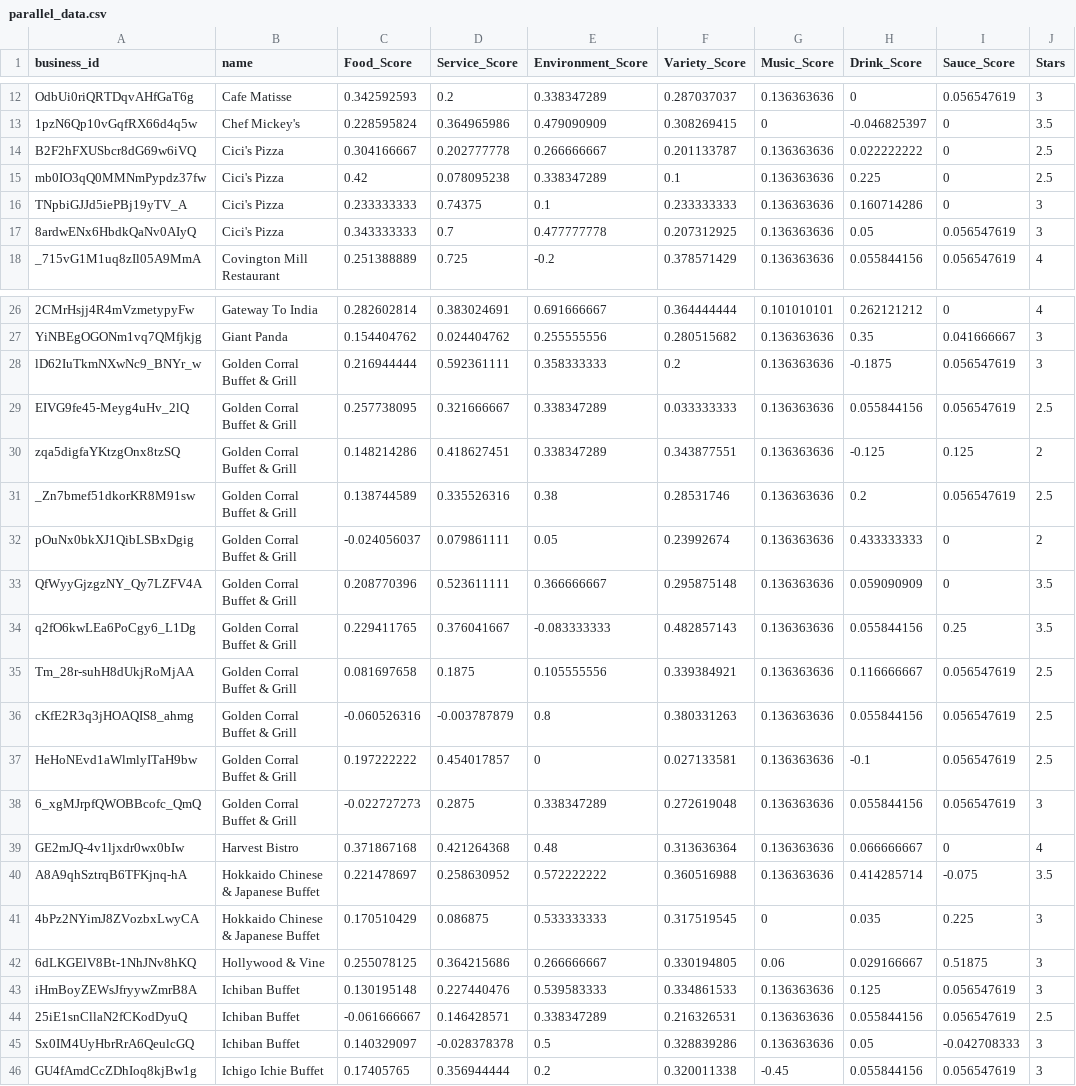
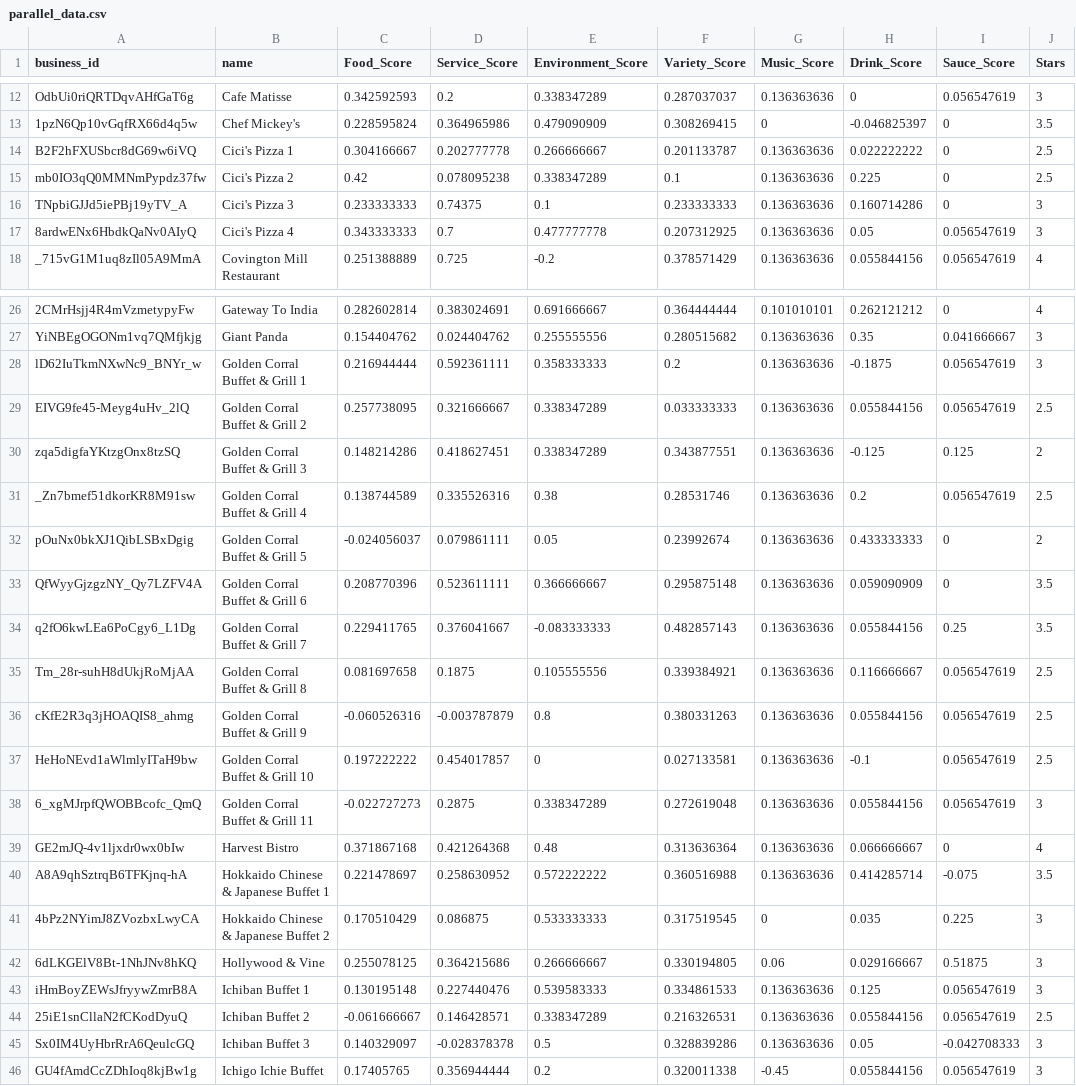
Before and after one commit to duckmoll/data_host, a CSV file: parallel_data.csv, drawn as a sheet; only a part is shown, gaps mark what is left out; the diff covers the shown part only; the diff names each change by its address in the sheet, - before the commit and + after, or states it on an @@ line.

Commit message:
name

```diff
--- a/parallel_data.csv
+++ b/parallel_data.csv
-B14 (name): Cici's Pizza
+B14 (name): Cici's Pizza 1
-B15 (name): Cici's Pizza
+B15 (name): Cici's Pizza 2
-B16 (name): Cici's Pizza
+B16 (name): Cici's Pizza 3
-B17 (name): Cici's Pizza
+B17 (name): Cici's Pizza 4
-B28 (name): Golden Corral Buffet & Grill
+B28 (name): Golden Corral Buffet & Grill 1
-B29 (name): Golden Corral Buffet & Grill
+B29 (name): Golden Corral Buffet & Grill 2
-B30 (name): Golden Corral Buffet & Grill
+B30 (name): Golden Corral Buffet & Grill 3
-B31 (name): Golden Corral Buffet & Grill
+B31 (name): Golden Corral Buffet & Grill 4
-B32 (name): Golden Corral Buffet & Grill
+B32 (name): Golden Corral Buffet & Grill 5
-B33 (name): Golden Corral Buffet & Grill
+B33 (name): Golden Corral Buffet & Grill 6
-B34 (name): Golden Corral Buffet & Grill
+B34 (name): Golden Corral Buffet & Grill 7
-B35 (name): Golden Corral Buffet & Grill
+B35 (name): Golden Corral Buffet & Grill 8
-B36 (name): Golden Corral Buffet & Grill
+B36 (name): Golden Corral Buffet & Grill 9
-B37 (name): Golden Corral Buffet & Grill
+B37 (name): Golden Corral Buffet & Grill 10
-B38 (name): Golden Corral Buffet & Grill
+B38 (name): Golden Corral Buffet & Grill 11
-B40 (name): Hokkaido Chinese & Japanese Buffet
+B40 (name): Hokkaido Chinese & Japanese Buffet 1
-B41 (name): Hokkaido Chinese & Japanese Buffet
+B41 (name): Hokkaido Chinese & Japanese Buffet 2
-B43 (name): Ichiban Buffet
+B43 (name): Ichiban Buffet 1
-B44 (name): Ichiban Buffet
+B44 (name): Ichiban Buffet 2
-B45 (name): Ichiban Buffet
+B45 (name): Ichiban Buffet 3
```
Also changed, not shown: 4 edited cells elsewhere in this file.
